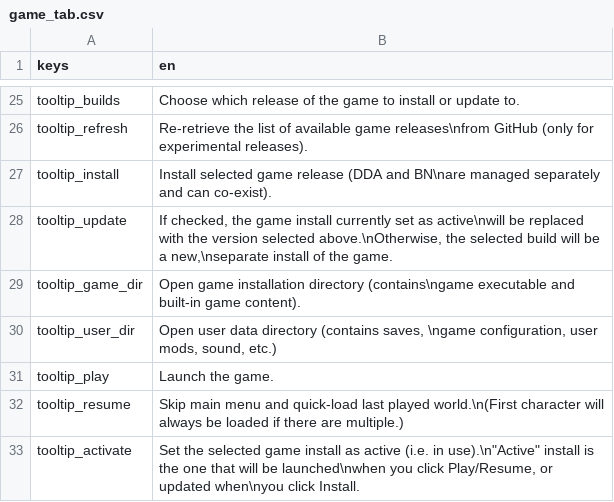
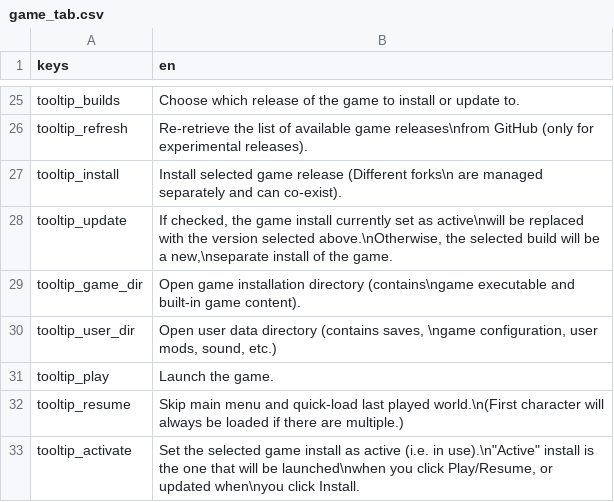
Before and after one commit to CrimsonCrossBunker/Catapult, a CSV file: text/en/game_tab.csv, drawn as a sheet; only a part is shown, gaps mark what is left out.

```diff
--- a/text/en/game_tab.csv
+++ b/text/en/game_tab.csv
@@ -26,3 +26,3 @@
 "tooltip_refresh","Re-retrieve the list of available game releases\nfrom GitHub (only for experimental releases)."
-"tooltip_install","Install selected game release (DDA and BN\nare managed separately and can co-exist)."
+"tooltip_install","Install selected game release (Different forks\n are managed separately and can co-exist)."
 "tooltip_update","If checked, the game install currently set as active\nwill be replaced with the version selected above.\nOtherwise, the selected build will be a new,\nseparate install of the game."
```
Also changed, not shown: text/en/mod_manager.csv, text/en/mods_tab.csv, 7 other files.
